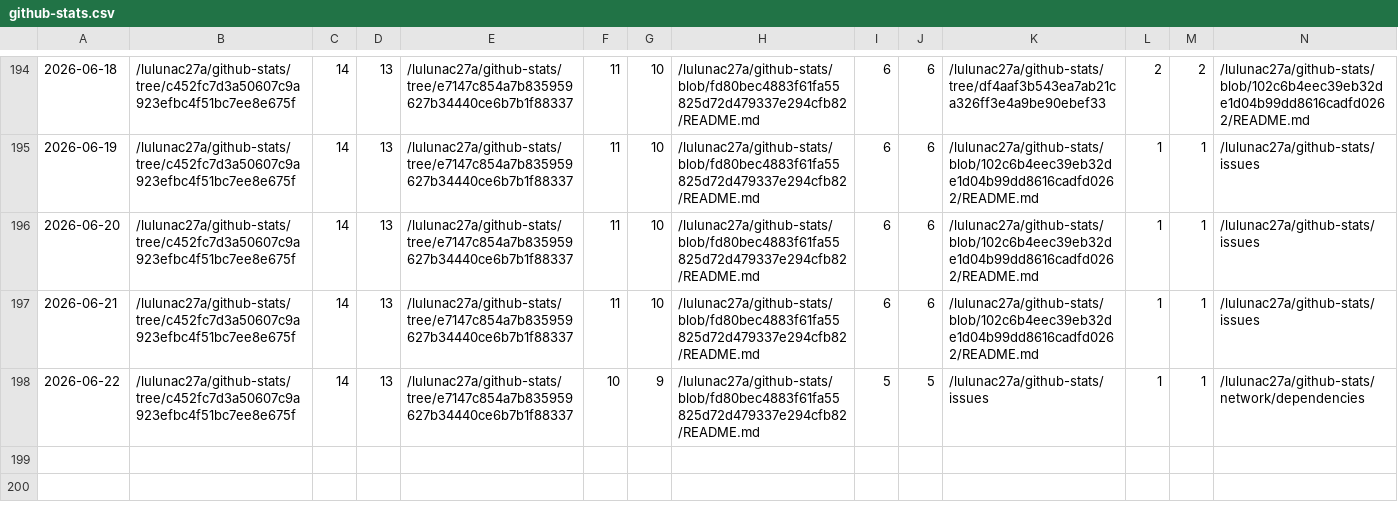
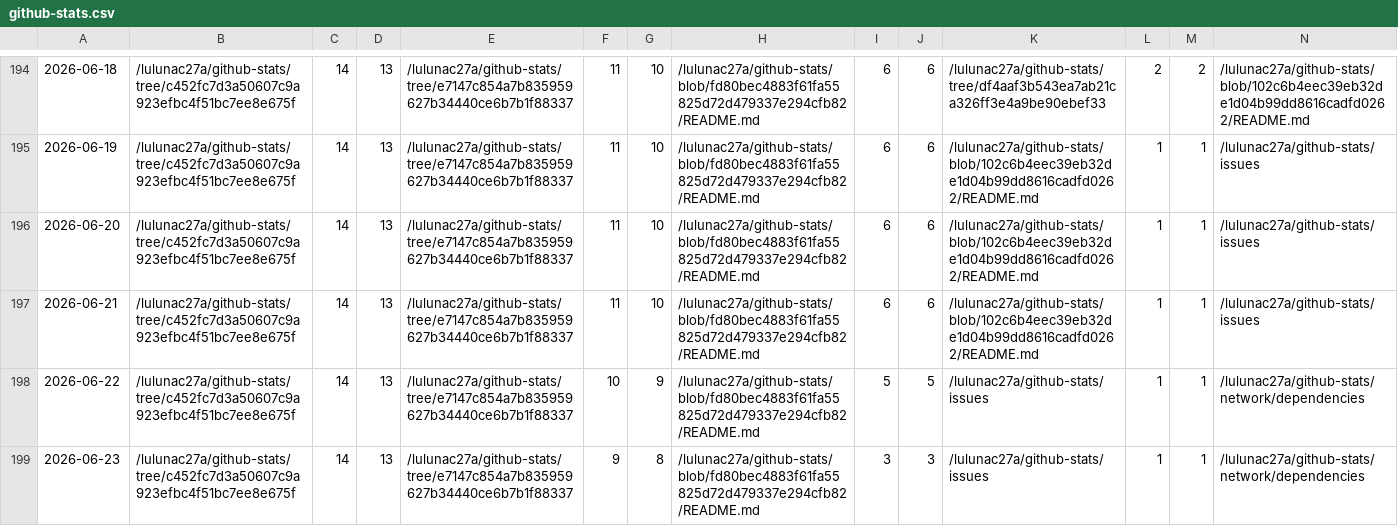
Before and after one commit to lulunac27a/github-repo-traffic-stats, a CSV file: data/github_paths/github-stats.csv, drawn as a sheet; only a part is shown, gaps mark what is left out; rows hold the shown columns only; the diff names each change by its address in the sheet, - before the commit and + after, or states it on an @@ line.

```diff
--- a/data/github_paths/github-stats.csv
+++ b/data/github_paths/github-stats.csv
+row 199: 2026-06-23 | /lulunac27a/github-stats/tree/c452fc7d3a50607c9a923efbc4f51bc7ee8e675f | 14 | 13 | /lulunac27a/github-stats/tree/e7147c854a7b835959627b34440ce6b7b1f88337 | 9 | 8 | /lulunac27a/github-stats/blob/fd80bec4883f61fa55825d72d479337e294cfb82/README.md | 3 | 3 | /lulunac27a/github-stats/issues | 1 | 1 | /lulunac27a/github-stats/network/dependencies
```
Also changed, not shown: data/github_paths/TaskQuest-gamified-task-manager-app.csv, data/github_paths/endless-task-list-adventure.csv, 45 other files.
